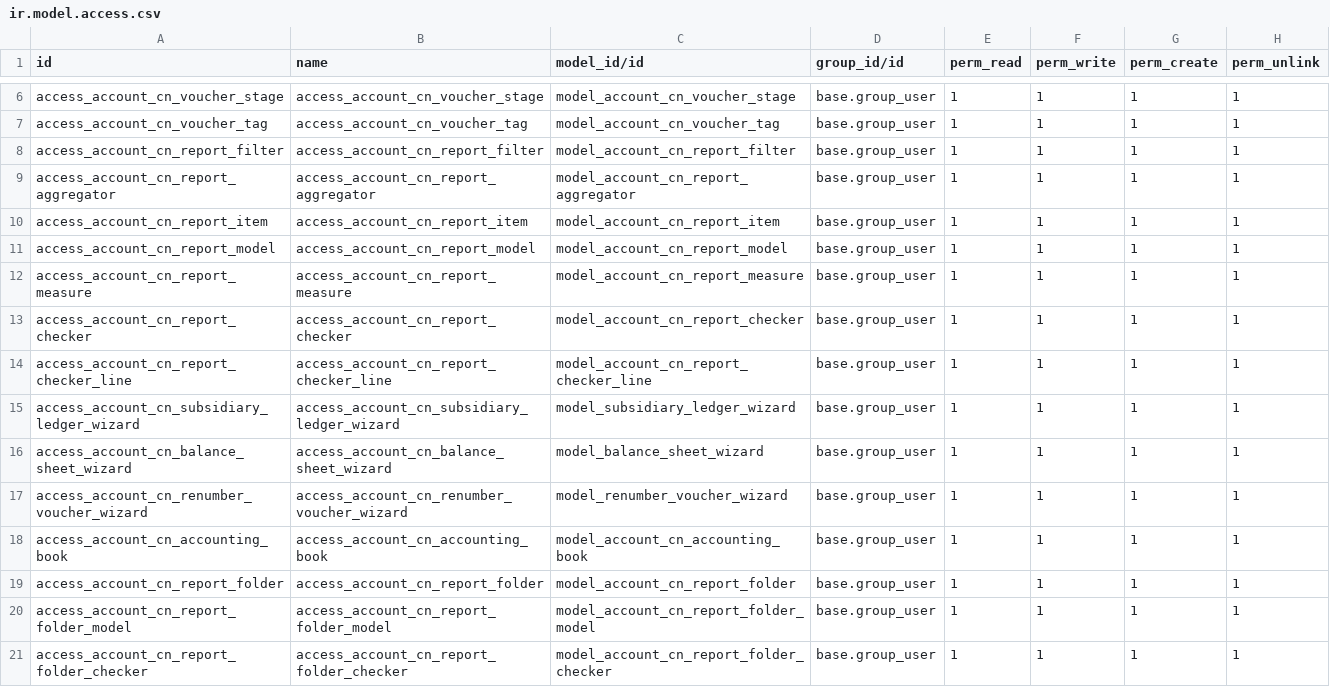
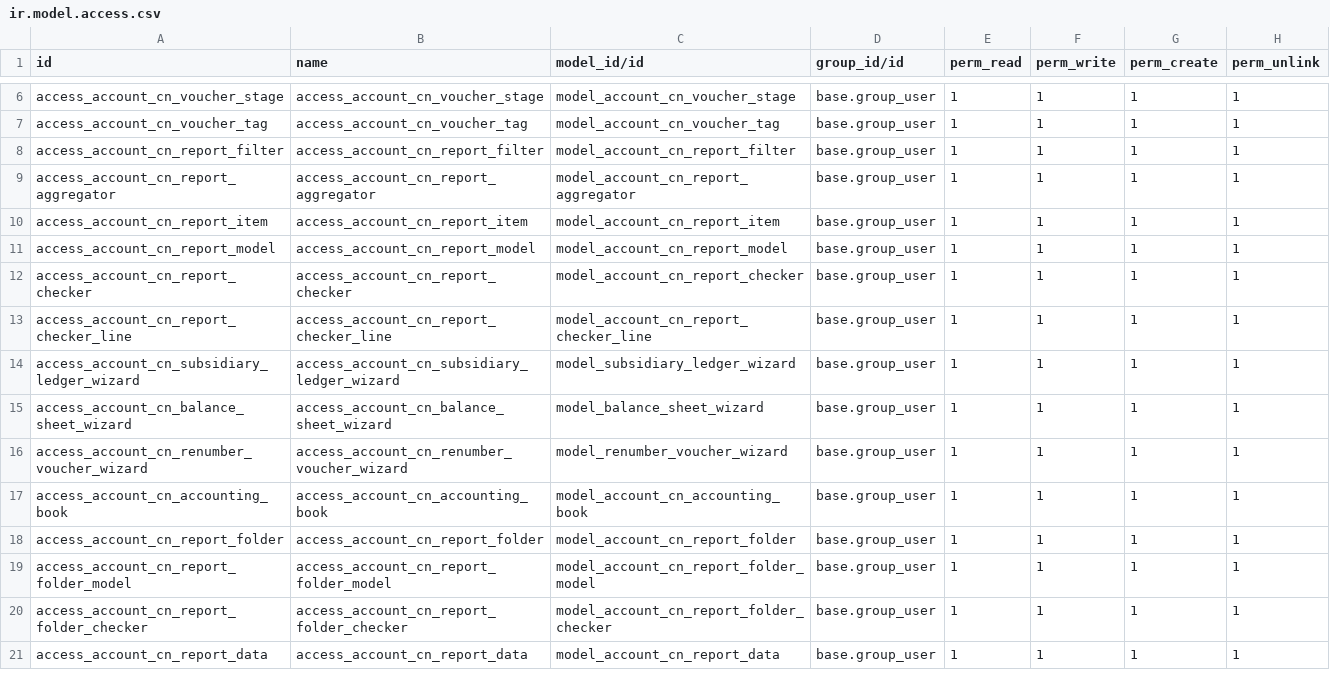
Before and after one commit to caojm/account_cn, a CSV file: security/ir.model.access.csv, drawn as a sheet; only a part is shown, gaps mark what is left out.

Commit message:
[IMP]report engine framework.

```diff
--- a/security/ir.model.access.csv
+++ b/security/ir.model.access.csv
@@ -11,3 +11,2 @@ access_account_cn_report_item,access_account_cn_report_item,model_account_cn_rep
 access_account_cn_report_model,access_account_cn_report_model,model_account_cn_report_model,base.group_user,1,1,1,1
-access_account_cn_report_measure,access_account_cn_report_measure,model_account_cn_report_measure,base.group_user,1,1,1,1
 access_account_cn_report_checker,access_account_cn_report_checker,model_account_cn_report_checker,base.group_user,1,1,1,1
@@ -21 +20,2 @@ access_account_cn_report_folder_model,access_account_cn_report_folder_model,mode
 access_account_cn_report_folder_checker,access_account_cn_report_folder_checker,model_account_cn_report_folder_checker,base.group_user,1,1,1,1
+access_account_cn_report_data,access_account_cn_report_data,model_account_cn_report_data,base.group_user,1,1,1,1
```
Also changed, not shown: 18 other files.
